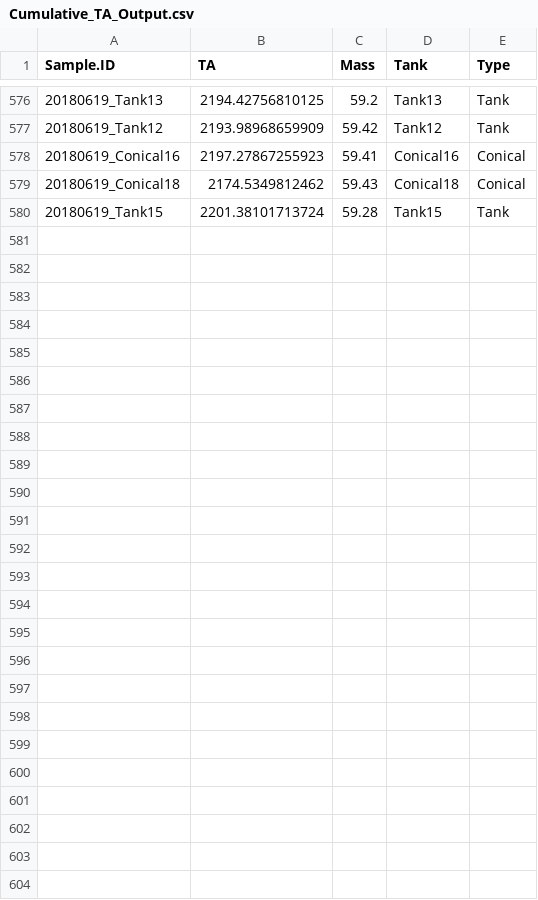
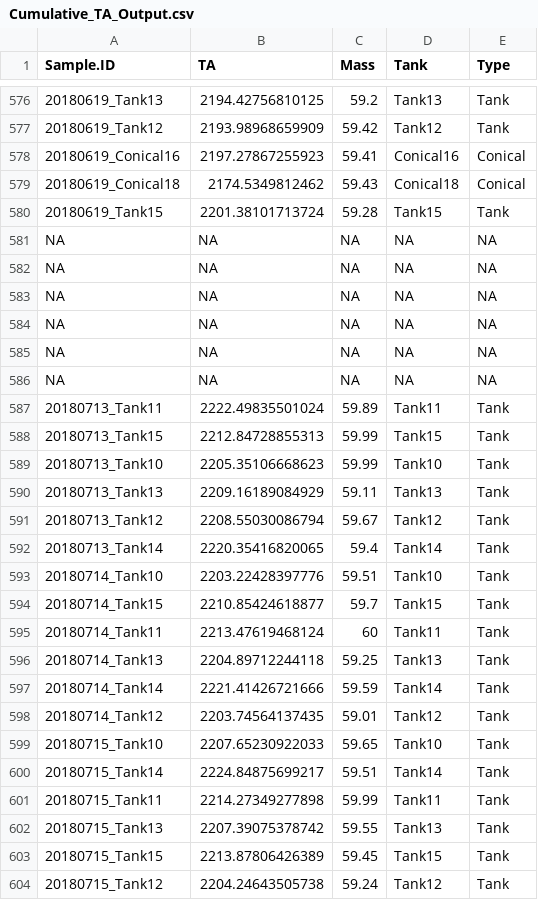
Before and after one commit to hputnam/BioMin_HIS, a CSV file: RAnalysis/Data/Cumulative_TA_Output.csv, drawn as a sheet; only a part is shown, gaps mark what is left out; the diff names each change by its address in the sheet, - before the commit and + after, or states it on an @@ line.

```diff
--- a/RAnalysis/Data/Cumulative_TA_Output.csv
+++ b/RAnalysis/Data/Cumulative_TA_Output.csv
+row 581: NA | NA | NA | NA | NA
+row 582: NA | NA | NA | NA | NA
+row 583: NA | NA | NA | NA | NA
+row 584: NA | NA | NA | NA | NA
+row 585: NA | NA | NA | NA | NA
+row 586: NA | NA | NA | NA | NA
+row 587: 20180713_Tank11 | 2222.49835501024 | 59.89 | Tank11 | Tank
+row 588: 20180713_Tank15 | 2212.84728855313 | 59.99 | Tank15 | Tank
+row 589: 20180713_Tank10 | 2205.35106668623 | 59.99 | Tank10 | Tank
+row 590: 20180713_Tank13 | 2209.16189084929 | 59.11 | Tank13 | Tank
+row 591: 20180713_Tank12 | 2208.55030086794 | 59.67 | Tank12 | Tank
+row 592: 20180713_Tank14 | 2220.35416820065 | 59.4 | Tank14 | Tank
+row 593: 20180714_Tank10 | 2203.22428397776 | 59.51 | Tank10 | Tank
+row 594: 20180714_Tank15 | 2210.85424618877 | 59.7 | Tank15 | Tank
+row 595: 20180714_Tank11 | 2213.47619468124 | 60 | Tank11 | Tank
+row 596: 20180714_Tank13 | 2204.89712244118 | 59.25 | Tank13 | Tank
+row 597: 20180714_Tank14 | 2221.41426721666 | 59.59 | Tank14 | Tank
+row 598: 20180714_Tank12 | 2203.74564137435 | 59.01 | Tank12 | Tank
+row 599: 20180715_Tank10 | 2207.65230922033 | 59.65 | Tank10 | Tank
+row 600: 20180715_Tank14 | 2224.84875699217 | 59.51 | Tank14 | Tank
+row 601: 20180715_Tank11 | 2214.27349277898 | 59.99 | Tank11 | Tank
+row 602: 20180715_Tank13 | 2207.39075378742 | 59.55 | Tank13 | Tank
+row 603: 20180715_Tank15 | 2213.87806426389 | 59.45 | Tank15 | Tank
+row 604: 20180715_Tank12 | 2204.24643505738 | 59.24 | Tank12 | Tank
```
Also changed, not shown: RAnalysis/Data/20180713/20180713_TA_Run3.csv, RAnalysis/Data/20180714/20180714_TA_Run2.csv, 6 other files.
